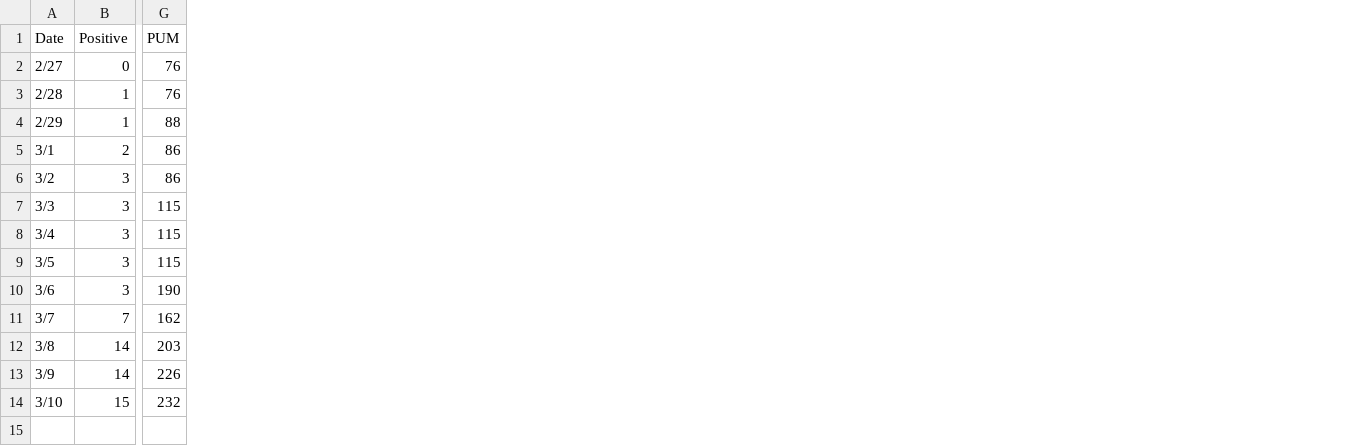
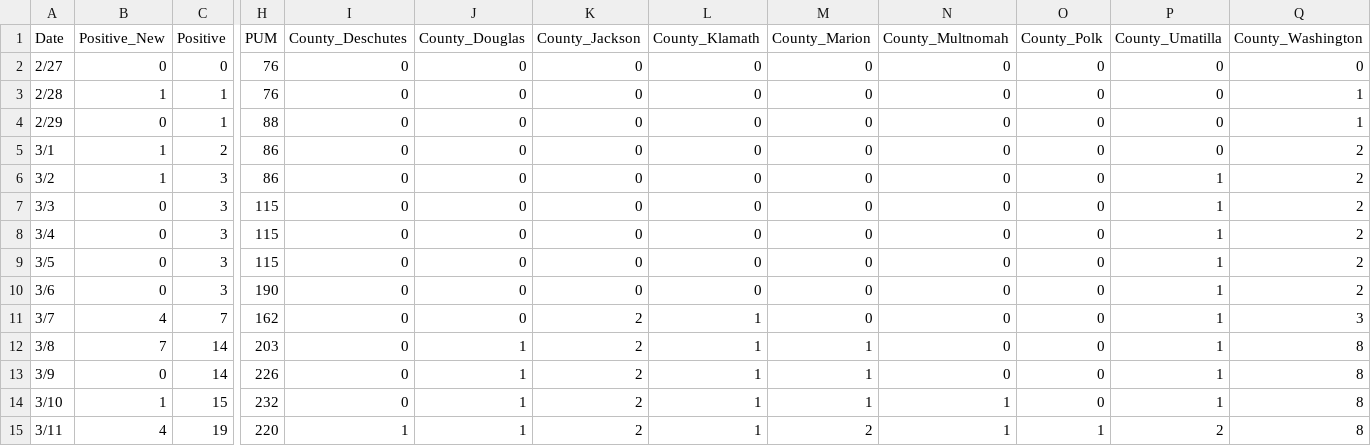
Before and after one commit to kmuncie/covid-19, a CSV file: static/csv/basic-data.csv, drawn as a sheet; only a part is shown, gaps mark what is left out; rows hold the shown columns only; the diff names each change by its address in the sheet, - before the commit and + after, or states it on an @@ line.

Commit message:
Update data for March 11, 2020
Adds county-specific numbers

```diff
--- a/static/csv/basic-data.csv
+++ b/static/csv/basic-data.csv
+column B (Positive_New), rows 2-14: 0 | 1 | 0 | 1 | 1 | 0 | 0 | 0 | 0 | 4 | 7 | 0 | 1
+column I (County_Deschutes), rows 2-14: all 0
+column J (County_Douglas), rows 2-14: 0 | 0 | 0 | 0 | 0 | 0 | 0 | 0 | 0 | 0 | 1 | 1 | 1
+column K (County_Jackson), rows 2-14: 0 | 0 | 0 | 0 | 0 | 0 | 0 | 0 | 0 | 2 | 2 | 2 | 2
+column L (County_Klamath), rows 2-14: 0 | 0 | 0 | 0 | 0 | 0 | 0 | 0 | 0 | 1 | 1 | 1 | 1
+column M (County_Marion), rows 2-14: 0 | 0 | 0 | 0 | 0 | 0 | 0 | 0 | 0 | 0 | 1 | 1 | 1
+column N (County_Multnomah), rows 2-14: 0 | 0 | 0 | 0 | 0 | 0 | 0 | 0 | 0 | 0 | 0 | 0 | 1
+column O (County_Polk), rows 2-14: all 0
+column P (County_Umatilla), rows 2-14: 0 | 0 | 0 | 0 | 1 | 1 | 1 | 1 | 1 | 1 | 1 | 1 | 1
+column Q (County_Washington), rows 2-14: 0 | 1 | 1 | 2 | 2 | 2 | 2 | 2 | 2 | 3 | 8 | 8 | 8
+row 15: 3/11 | 4 | 19 | 220 | 1 | 1 | 2 | 1 | 2 | 1 | 1 | 2 | 8
```
